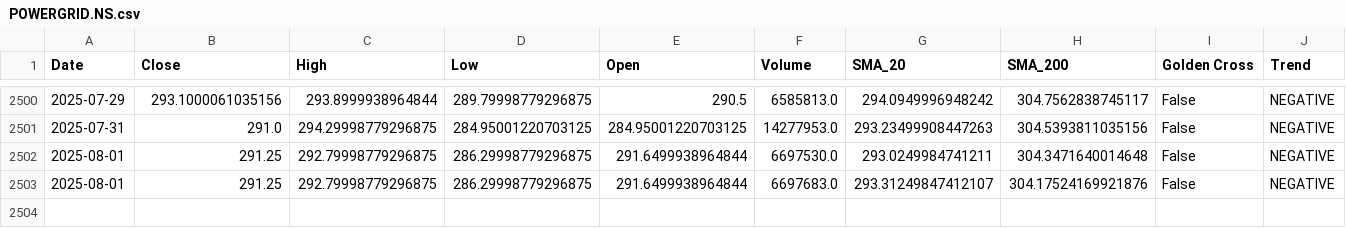
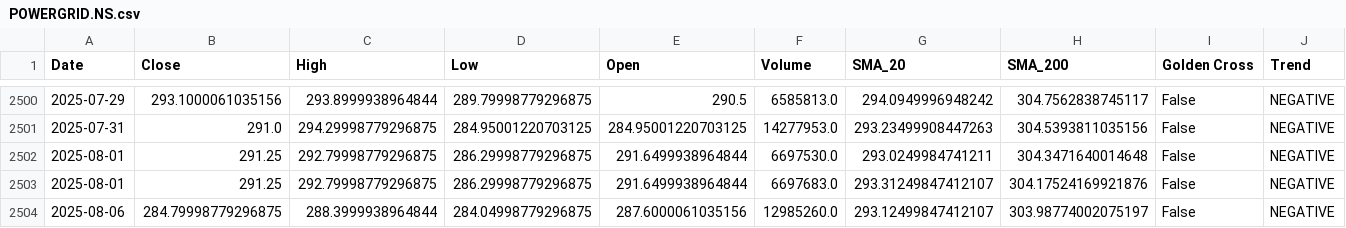
Before and after one commit to sohamdeshpande/nifty-analysis, a CSV file: data/POWERGRID.NS.csv, drawn as a sheet; only a part is shown, gaps mark what is left out; rows hold the shown columns only; the diff names each change by its address in the sheet, - before the commit and + after, or states it on an @@ line.

```diff
--- a/data/POWERGRID.NS.csv
+++ b/data/POWERGRID.NS.csv
+row 2504: 2025-08-06 | 284.79998779296875 | 288.3999938964844 | 284.04998779296875 | 287.6000061035156 | 12985260.0 | 293.12499847412107 | 303.98774002075197 | False | NEGATIVE
```
Also changed, not shown: data/HCLTECH.NS.csv, data/HINDUNILVR.NS.csv, 47 other files.
